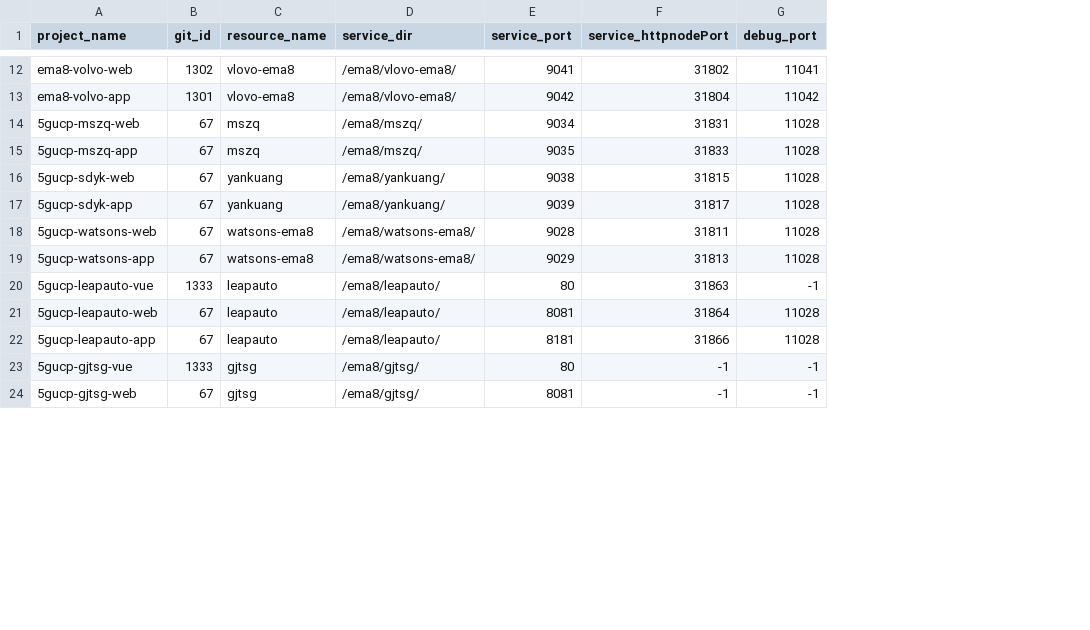
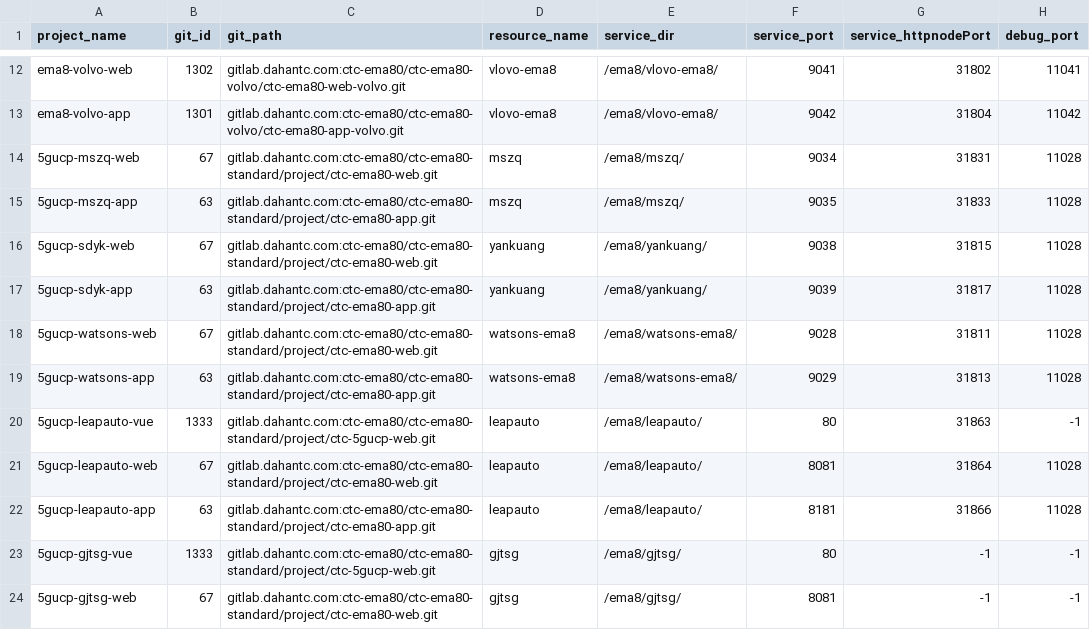
Before and after one commit to myjconan/qa-k8s-env-for-production-project, a CSV file: database/qa-k8s-env-for-production-project-database.csv, drawn as a sheet; only a part is shown, gaps mark what is left out; the diff covers the shown part only; the diff names each change by its address in the sheet, - before the commit and + after, or states it on an @@ line.

```diff
--- a/database/qa-k8s-env-for-production-project-database.csv
+++ b/database/qa-k8s-env-for-production-project-database.csv
+column C (git_path), rows 12-24: gitlab.dahantc.com:ctc-ema80/ctc-ema80-volvo/ctc-ema80-web-volvo.git | gitlab.dahantc.com:ctc-ema80/ctc-ema80-volvo/ctc-ema80-app-volvo.git | gitlab.dahantc.com:ctc-ema80/ctc-ema80-standard/project/ctc-ema80-web.git | gitlab.dahantc.com:ctc-ema80/ctc-ema80-standard/project/ctc-ema80-app.git | gitlab.dahantc.com:ctc-ema80/ctc-ema80-standard/project/ctc-ema80-web.git | gitlab.dahantc.com:ctc-ema80/ctc-ema80-standard/project/ctc-ema80-app.git | gitlab.dahantc.com:ctc-ema80/ctc-ema80-standard/project/ctc-ema80-web.git | gitlab.dahantc.com:ctc-ema80/ctc-ema80-standard/project/ctc-ema80-app.git | gitlab.dahantc.com:ctc-ema80/ctc-ema80-standard/project/ctc-5gucp-web.git | gitlab.dahantc.com:ctc-ema80/ctc-ema80-standard/project/ctc-ema80-web.git | gitlab.dahantc.com:ctc-ema80/ctc-ema80-standard/project/ctc-ema80-app.git | gitlab.dahantc.com:ctc-ema80/ctc-ema80-standard/project/ctc-5gucp-web.git | gitlab.dahantc.com:ctc-ema80/ctc-ema80-standard/project/ctc-ema80-web.git
-B15 (git_id): 67
+B15 (git_id): 63
-B17 (git_id): 67
+B17 (git_id): 63
-B19 (git_id): 67
+B19 (git_id): 63
-B22 (git_id): 67
+B22 (git_id): 63
```
Also changed, not shown: 3 edited cells elsewhere in this file, 2 other files.
